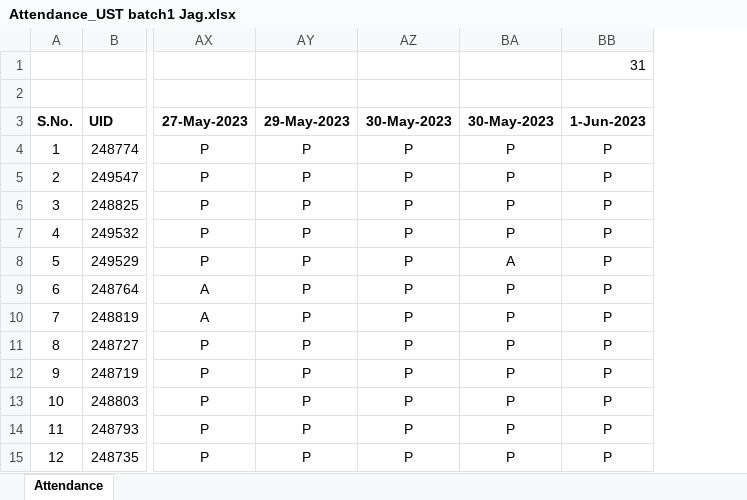
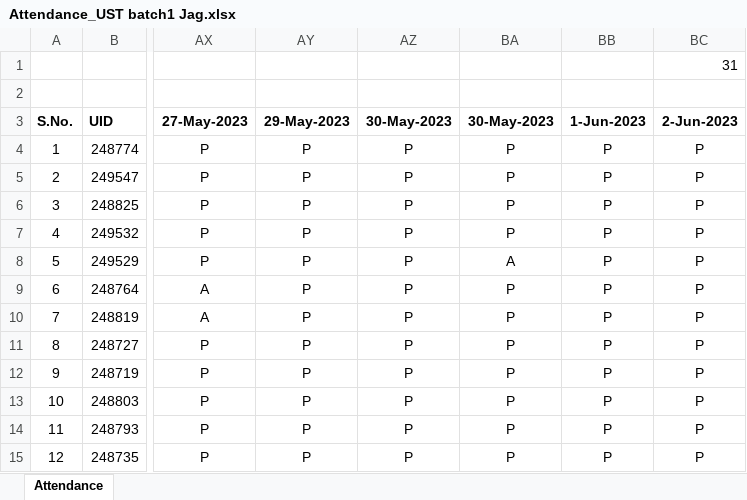
Before and after one commit to jagasia/ust1, an Excel workbook: Attendance_UST batch1 Jag.xlsx, sheet Attendance, drawn as a sheet; only a part is shown, gaps mark what is left out; values as stored, in another font and other column widths than the file's, no borders; the diff names each change by its address in the sheet, - before the commit and + after, or states it on an @@ line.

```diff
--- a/Attendance_UST batch1 Jag.xlsx (sheet Attendance)
+++ b/Attendance_UST batch1 Jag.xlsx (sheet Attendance)
+column BC (2-Jun-2023), row 1: 31; rows 4-15: all P
-BB1 (1-Jun-2023): 31
+BB1 (1-Jun-2023): (empty)
```
Also changed, not shown: 21 other files.
